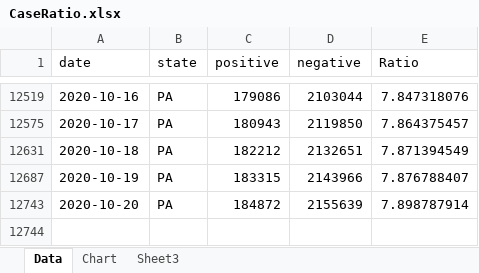
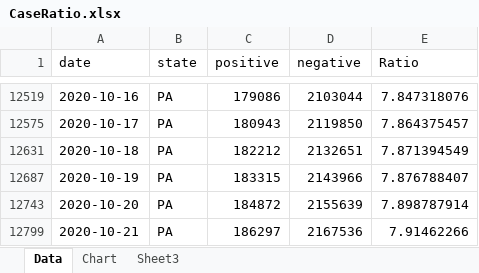
Before and after one commit to mhowe0422/mhowe0422.github.io, an Excel workbook: covid19/data/CaseRatio.xlsx, sheet Data, drawn as a sheet; only a part is shown, gaps mark what is left out; values as stored, in another font and other column widths than the file's, no borders; table styles not drawn; the diff names each change by its address in the sheet, - before the commit and + after, or states it on an @@ line.

Commit message:
Covid19 Daily Upload

```diff
--- a/covid19/data/CaseRatio.xlsx (sheet Data)
+++ b/covid19/data/CaseRatio.xlsx (sheet Data)
+row 12799: 2020-10-21 | PA | 186297 | 2167536 | 7.91462266
```
Also changed, not shown: hidden cells, charts or pictures, covid19/data/TrendTest.xlsx, covid19/data/USCaseCount.xlsx, 4 other files.
